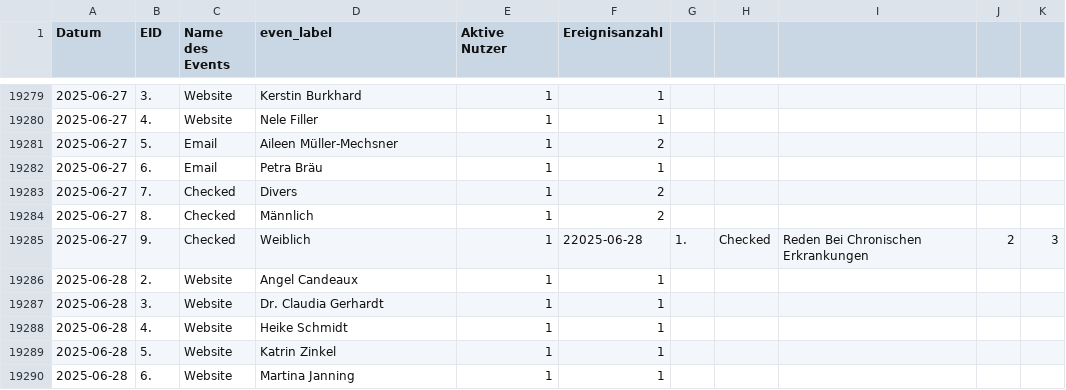
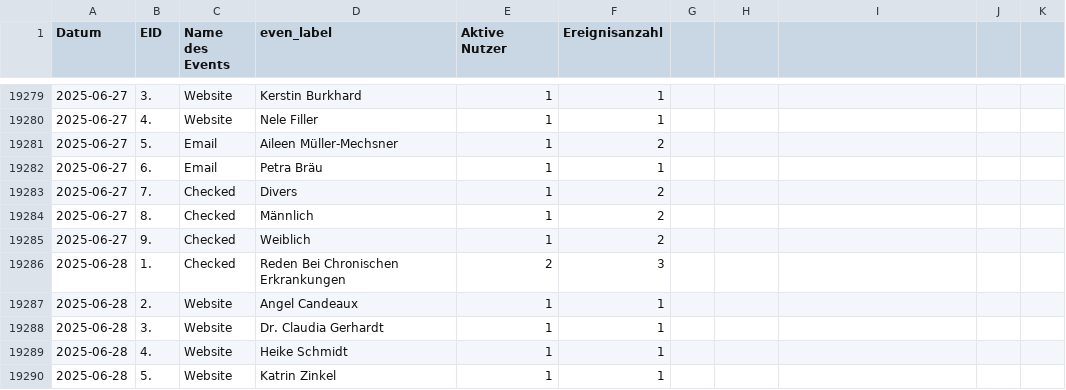
Before and after one commit to AmerorasWorks/Redezeit-Analyse, a CSV file: src/data/what_did_user_do.csv, drawn as a sheet; only a part is shown, gaps mark what is left out; the shorter side is filled out with more unchanged rows.

```diff
--- a/src/data/what_did_user_do.csv
+++ b/src/data/what_did_user_do.csv
@@ -19284,3 +19284,4 @@
 2025-06-27,8.,Checked,Männlich,1,2
-2025-06-27,9.,Checked,Weiblich,1,22025-06-28,1.,Checked,Reden Bei Chronischen Erkrankungen,2,3
+2025-06-27,9.,Checked,Weiblich,1,2
+2025-06-28,1.,Checked,Reden Bei Chronischen Erkrankungen,2,3
 2025-06-28,2.,Website,Angel Candeaux,1,1
```
Also changed, not shown: src/data/user_behaviors.csv, src/data/what_devices_used_chart.csv, 10 other files.
